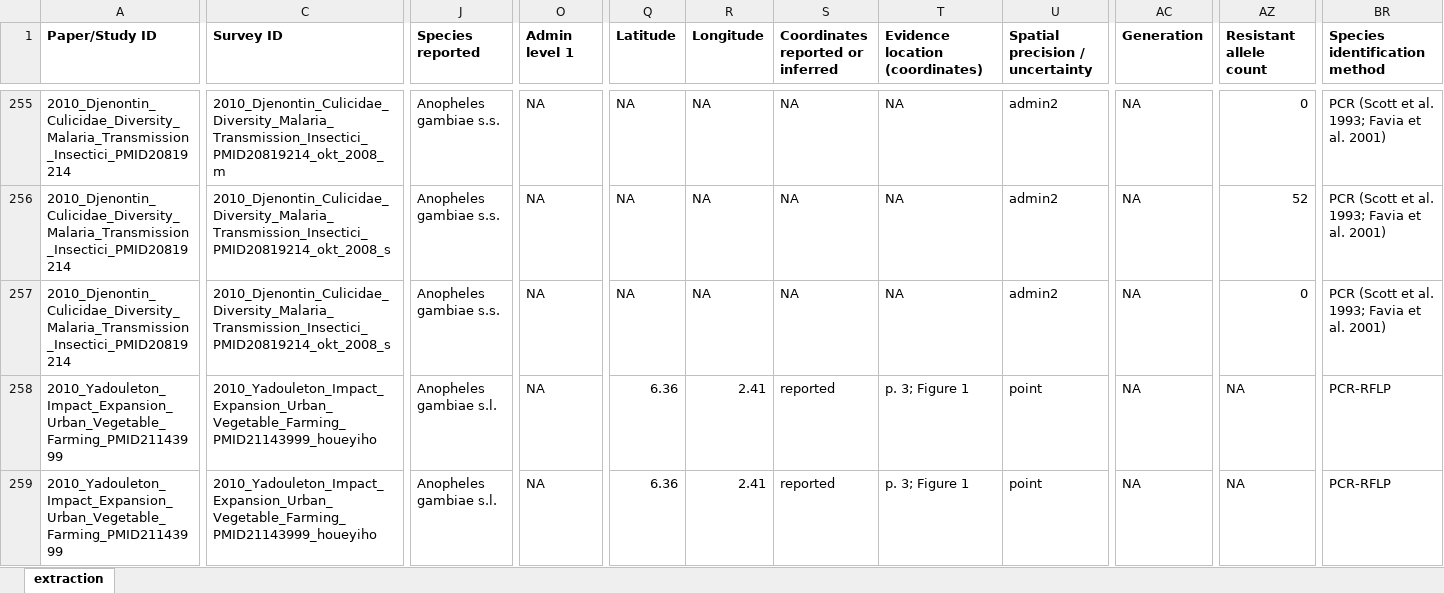
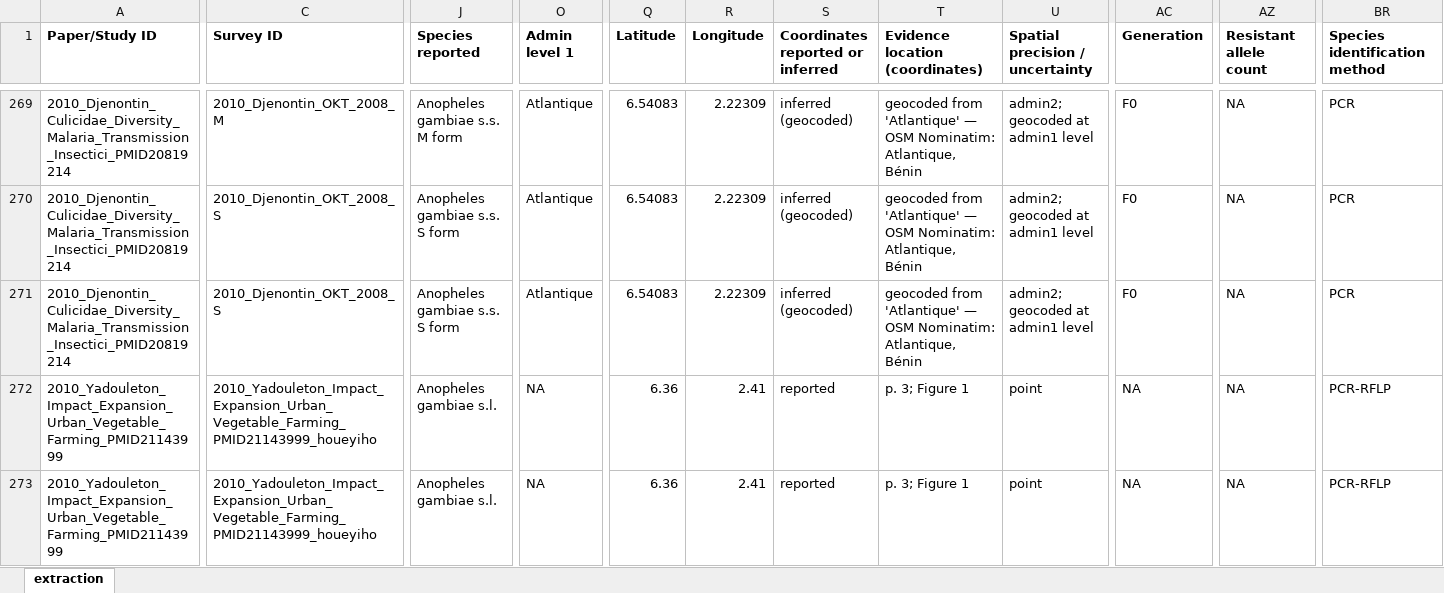
Before and after one commit to Ernestka/IR-MarkerBase-extract, an Excel workbook: data/final/ir_extraction.xlsx, sheet extraction, drawn as a sheet; only a part is shown, gaps mark what is left out; values as stored, in another font and other column widths than the file's, no borders; addresses are those after the commit; the diff covers the shown part only; the diff names each change by its address in the sheet, - before the commit and + after, or states it on an @@ line.

```diff
--- a/data/final/ir_extraction.xlsx (sheet extraction)
+++ b/data/final/ir_extraction.xlsx (sheet extraction)
-C269 (Survey ID): 2010_Djenontin_Culicidae_Diversity_Malaria_Transmission_Insectici_PMID20819214_okt_2008_m
+C269 (Survey ID): 2010_Djenontin_OKT_2008_M
-J269 (Species reported): Anopheles gambiae s.s.
+J269 (Species reported): Anopheles gambiae s.s. M form
-O269:O271 (Admin level 1): NA
+O269:O271 (Admin level 1): Atlantique
-Q269:Q271 (Latitude): NA
+Q269:Q271 (Latitude): 6.54083
-R269:R271 (Longitude): NA
+R269:R271 (Longitude): 2.22309
-S269:S271 (Coordinates reported or inferred): NA
+S269:S271 (Coordinates reported or inferred): inferred (geocoded)
-T269:T271 (Evidence location (coordinates)): NA
+T269:T271 (Evidence location (coordinates)): geocoded from 'Atlantique' — OSM Nominatim: Atlantique, Bénin
-U269:U271 (Spatial precision / uncertainty): admin2
+U269:U271 (Spatial precision / uncertainty): admin2; geocoded at admin1 level
-AC269:AC271 (Generation): NA
+AC269:AC271 (Generation): F0
-AZ269 (Resistant allele count): 0
+AZ269 (Resistant allele count): NA
-BR269:BR271 (Species identification method): PCR (Scott et al. 1993; Favia et al. 2001)
+BR269:BR271 (Species identification method): PCR
-C270:C271 (Survey ID): 2010_Djenontin_Culicidae_Diversity_Malaria_Transmission_Insectici_PMID20819214_okt_2008_s
+C270:C271 (Survey ID): 2010_Djenontin_OKT_2008_S
-J270:J271 (Species reported): Anopheles gambiae s.s.
+J270:J271 (Species reported): Anopheles gambiae s.s. S form
-AZ270 (Resistant allele count): 52
+AZ270 (Resistant allele count): NA
-AZ271 (Resistant allele count): 0
+AZ271 (Resistant allele count): NA
```
Also changed, not shown: 18 added rows and 75 edited cells elsewhere in this sheet, 35 other files.
